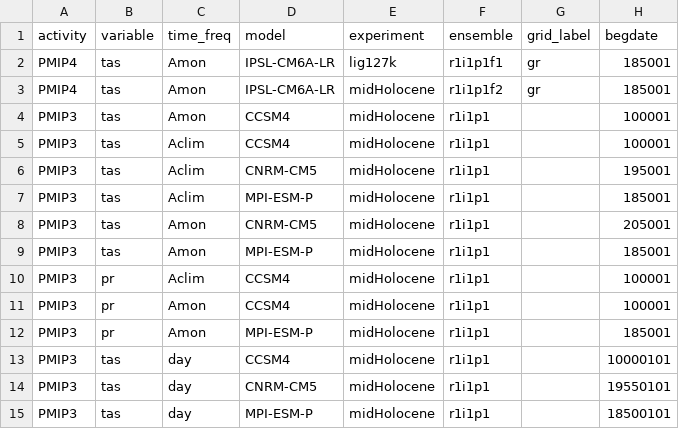
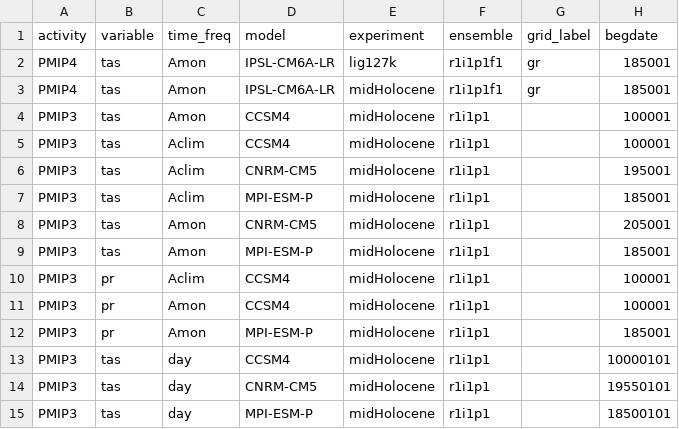
Before and after one commit to pjbartlein/PaleoCalAdjust, a CSV file: data/info_files/cal_adj_info.csv, drawn as a sheet; only a part is shown; the diff names each change by its address in the sheet, - before the commit and + after, or states it on an @@ line.

Commit message:
fixed typo in filename

```diff
--- a/data/info_files/cal_adj_info.csv
+++ b/data/info_files/cal_adj_info.csv
-F3 (ensemble): r1i1p1f2
+F3 (ensemble): r1i1p1f1
```
